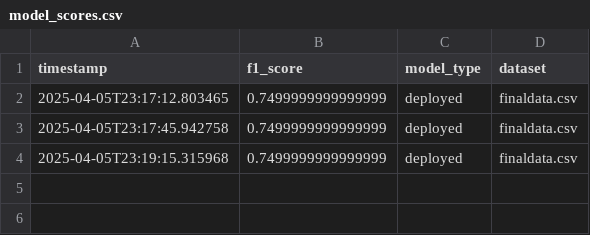
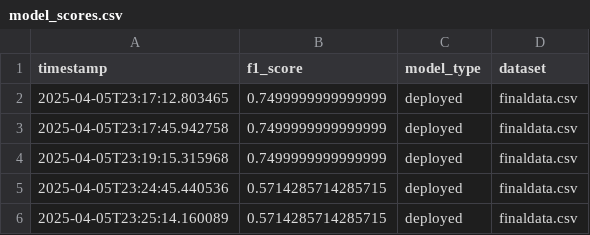
Before and after one commit to yurimarca/client-risk-ml-pipeline, a CSV file: production_deployment/model_scores.csv, drawn as a sheet; the diff names each change by its address in the sheet, - before the commit and + after, or states it on an @@ line.

```diff
--- a/production_deployment/model_scores.csv
+++ b/production_deployment/model_scores.csv
+row 5: 2025-04-05T23:24:45.440536 | 0.5714285714285715 | deployed | finaldata.csv
+row 6: 2025-04-05T23:25:14.160089 | 0.5714285714285715 | deployed | finaldata.csv
```
Also changed, not shown: models/detailed_metrics.csv, 11 other files.
